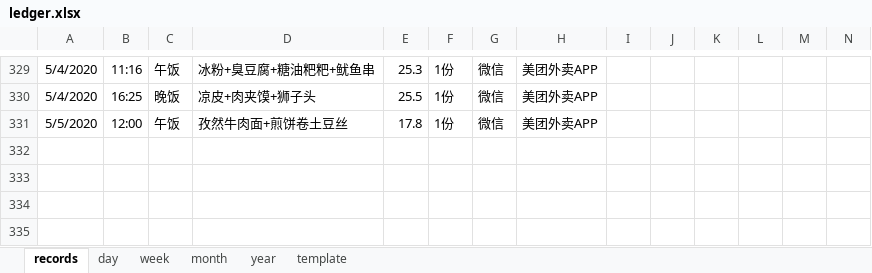
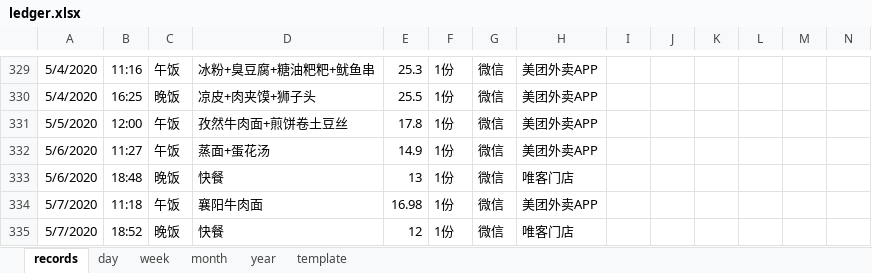
Before and after one commit to Gzhennaxia/Gzhennaxia.github.io, an Excel workbook: source/excel/ledger.xlsx, sheet records, drawn as a sheet; only a part is shown, gaps mark what is left out; values as stored, in another font and other column widths than the file's, no borders; table styles not drawn; rows hold the shown columns only; the diff names each change by its address in the sheet, - before the commit and + after, or states it on an @@ line.

Commit message:
update-71

```diff
--- a/source/excel/ledger.xlsx (sheet records)
+++ b/source/excel/ledger.xlsx (sheet records)
+row 332: 5/6/2020 | 11:27 | 午饭 | 蒸面+蛋花汤 | 14.9 | 1份 | 微信 | 美团外卖APP
+row 333: 5/6/2020 | 18:48 | 晚饭 | 快餐 | 13 | 1份 | 微信 | 唯客门店
+row 334: 5/7/2020 | 11:18 | 午饭 | 襄阳牛肉面 | 16.98 | 1份 | 微信 | 美团外卖APP
+row 335: 5/7/2020 | 18:52 | 晚饭 | 快餐 | 12 | 1份 | 微信 | 唯客门店
```
